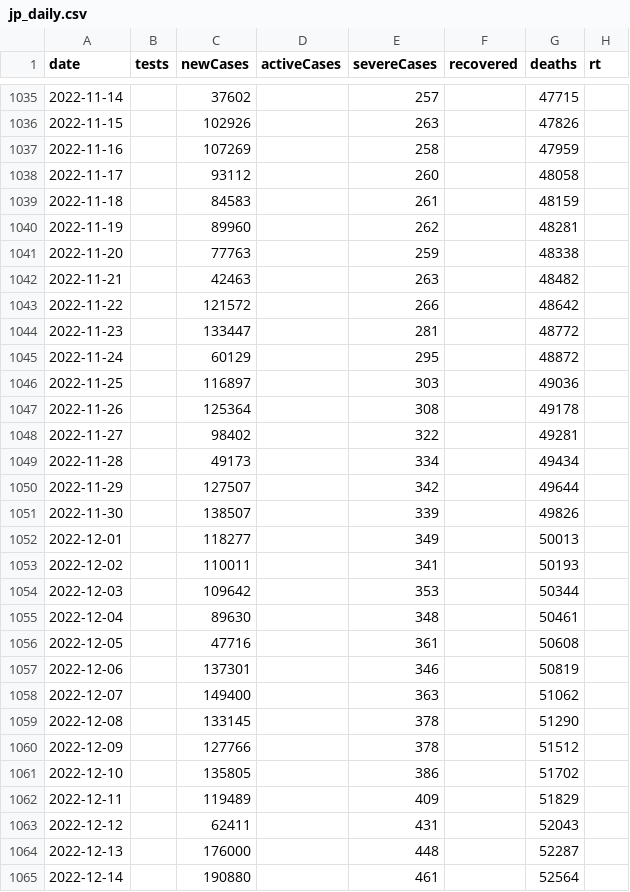
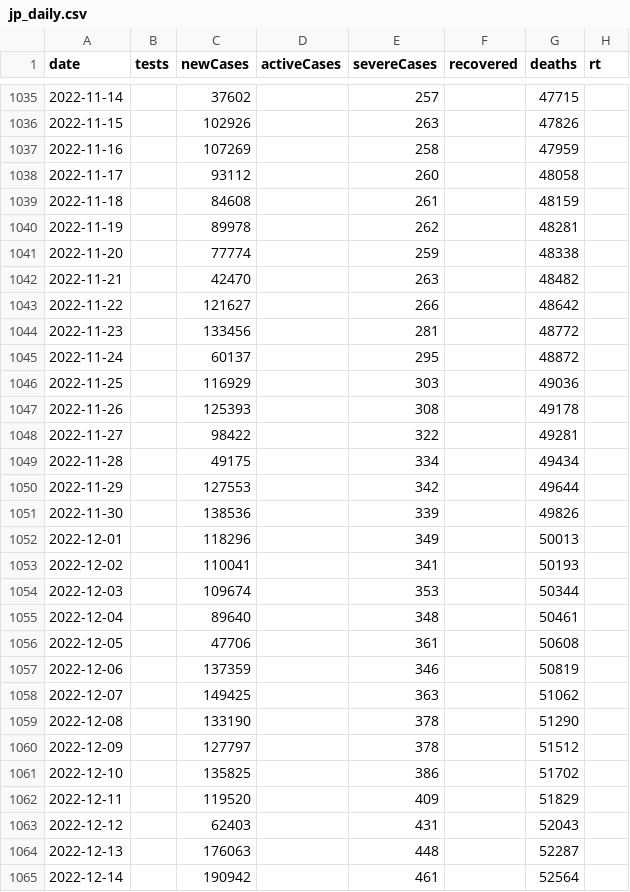
Before and after one commit to kj-9/dbt_covid19jp, a CSV file: dist/jp_daily.csv, drawn as a sheet; only a part is shown, gaps mark what is left out; the diff covers the shown part only.

```diff
--- a/dist/jp_daily.csv
+++ b/dist/jp_daily.csv
@@ -1038,28 +1038,28 @@ date,tests,newCases,activeCases,severeCases,recovered,deaths,rt
 2022-11-17,,93112,,260,,48058,
-2022-11-18,,84583,,261,,48159,
-2022-11-19,,89960,,262,,48281,
-2022-11-20,,77763,,259,,48338,
-2022-11-21,,42463,,263,,48482,
-2022-11-22,,121572,,266,,48642,
-2022-11-23,,133447,,281,,48772,
-2022-11-24,,60129,,295,,48872,
-2022-11-25,,116897,,303,,49036,
-2022-11-26,,125364,,308,,49178,
-2022-11-27,,98402,,322,,49281,
-2022-11-28,,49173,,334,,49434,
-2022-11-29,,127507,,342,,49644,
-2022-11-30,,138507,,339,,49826,
-2022-12-01,,118277,,349,,50013,
-2022-12-02,,110011,,341,,50193,
-2022-12-03,,109642,,353,,50344,
-2022-12-04,,89630,,348,,50461,
-2022-12-05,,47716,,361,,50608,
-2022-12-06,,137301,,346,,50819,
-2022-12-07,,149400,,363,,51062,
-2022-12-08,,133145,,378,,51290,
-2022-12-09,,127766,,378,,51512,
-2022-12-10,,135805,,386,,51702,
-2022-12-11,,119489,,409,,51829,
-2022-12-12,,62411,,431,,52043,
-2022-12-13,,176000,,448,,52287,
-2022-12-14,,190880,,461,,52564,
+2022-11-18,,84608,,261,,48159,
+2022-11-19,,89978,,262,,48281,
+2022-11-20,,77774,,259,,48338,
+2022-11-21,,42470,,263,,48482,
+2022-11-22,,121627,,266,,48642,
+2022-11-23,,133456,,281,,48772,
+2022-11-24,,60137,,295,,48872,
+2022-11-25,,116929,,303,,49036,
+2022-11-26,,125393,,308,,49178,
+2022-11-27,,98422,,322,,49281,
+2022-11-28,,49175,,334,,49434,
+2022-11-29,,127553,,342,,49644,
+2022-11-30,,138536,,339,,49826,
+2022-12-01,,118296,,349,,50013,
+2022-12-02,,110041,,341,,50193,
+2022-12-03,,109674,,353,,50344,
+2022-12-04,,89640,,348,,50461,
+2022-12-05,,47706,,361,,50608,
+2022-12-06,,137359,,346,,50819,
+2022-12-07,,149425,,363,,51062,
+2022-12-08,,133190,,378,,51290,
+2022-12-09,,127797,,378,,51512,
+2022-12-10,,135825,,386,,51702,
+2022-12-11,,119520,,409,,51829,
+2022-12-12,,62403,,431,,52043,
+2022-12-13,,176063,,448,,52287,
+2022-12-14,,190942,,461,,52564,
```
Also changed, not shown: 1 added row and 57 edited cells elsewhere in this file, 3 other files.
